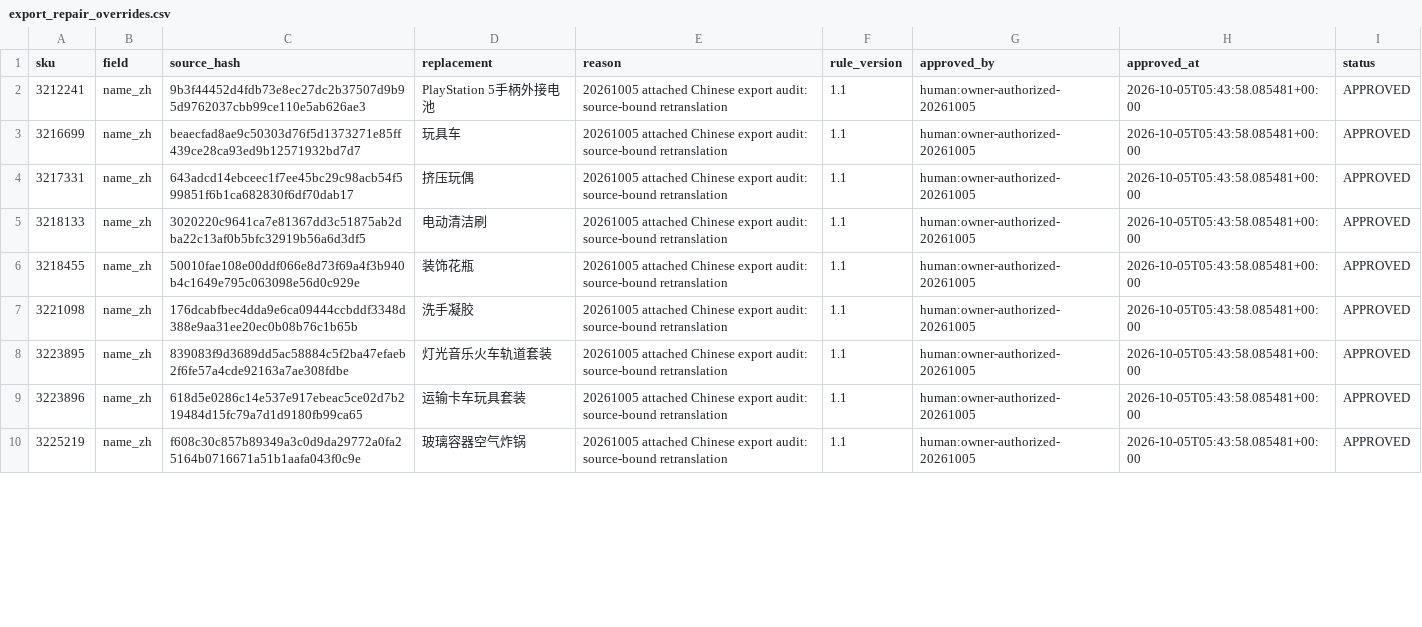
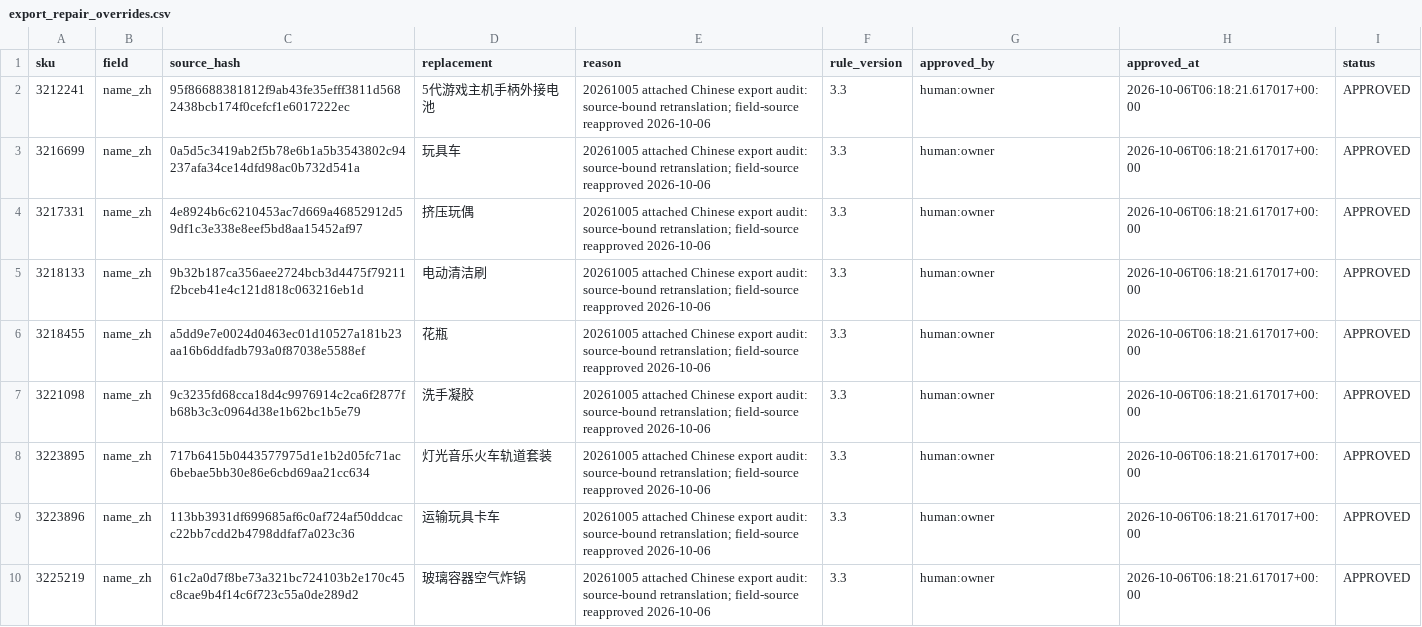
Before and after one commit to zjwjoey/ActionSKUTracker, a CSV file: config/export_repair_overrides.csv, drawn as a sheet; only a part is shown; the diff covers the shown part only.

```diff
--- a/config/export_repair_overrides.csv
+++ b/config/export_repair_overrides.csv
@@ -1,10 +1,10 @@
 sku,field,source_hash,replacement,reason,rule_version,approved_by,approved_at,status
-3212241,name_zh,9b3f44452d4fdb73e8ec27dc2b37507d9b95d9762037cbb99ce110e5ab626ae3,PlayStation 5手柄外接电池,20261005 attached Chinese export audit: source-bound retranslation,1.1,human:owner-authorized-20261005,2026-10-05T05:43:58.085481+00:00,APPROVED
-3216699,name_zh,beaecfad8ae9c50303d76f5d1373271e85ff439ce28ca93ed9b12571932bd7d7,玩具车,20261005 attached Chinese export audit: source-bound retranslation,1.1,human:owner-authorized-20261005,2026-10-05T05:43:58.085481+00:00,APPROVED
-3217331,name_zh,643adcd14ebceec1f7ee45bc29c98acb54f599851f6b1ca682830f6df70dab17,挤压玩偶,20261005 attached Chinese export audit: source-bound retranslation,1.1,human:owner-authorized-20261005,2026-10-05T05:43:58.085481+00:00,APPROVED
-3218133,name_zh,3020220c9641ca7e81367dd3c51875ab2dba22c13af0b5bfc32919b56a6d3df5,电动清洁刷,20261005 attached Chinese export audit: source-bound retranslation,1.1,human:owner-authorized-20261005,2026-10-05T05:43:58.085481+00:00,APPROVED
-3218455,name_zh,50010fae108e00ddf066e8d73f69a4f3b940b4c1649e795c063098e56d0c929e,装饰花瓶,20261005 attached Chinese export audit: source-bound retranslation,1.1,human:owner-authorized-20261005,2026-10-05T05:43:58.085481+00:00,APPROVED
-3221098,name_zh,176dcabfbec4dda9e6ca09444ccbddf3348d388e9aa31ee20ec0b08b76c1b65b,洗手凝胶,20261005 attached Chinese export audit: source-bound retranslation,1.1,human:owner-authorized-20261005,2026-10-05T05:43:58.085481+00:00,APPROVED
-3223895,name_zh,839083f9d3689dd5ac58884c5f2ba47efaeb2f6fe57a4cde92163a7ae308fdbe,灯光音乐火车轨道套装,20261005 attached Chinese export audit: source-bound retranslation,1.1,human:owner-authorized-20261005,2026-10-05T05:43:58.085481+00:00,APPROVED
-3223896,name_zh,618d5e0286c14e537e917ebeac5ce02d7b219484d15fc79a7d1d9180fb99ca65,运输卡车玩具套装,20261005 attached Chinese export audit: source-bound retranslation,1.1,human:owner-authorized-20261005,2026-10-05T05:43:58.085481+00:00,APPROVED
-3225219,name_zh,f608c30c857b89349a3c0d9da29772a0fa25164b0716671a51b1aafa043f0c9e,玻璃容器空气炸锅,20261005 attached Chinese export audit: source-bound retranslation,1.1,human:owner-authorized-20261005,2026-10-05T05:43:58.085481+00:00,APPROVED
+3212241,name_zh,95f86688381812f9ab43fe35efff3811d5682438bcb174f0cefcf1e6017222ec,5代游戏主机手柄外接电池,20261005 attached Chinese export audit: source-bound retranslation; field-source reapproved 2026-10-06,3.3,human:owner,2026-10-06T06:18:21.617017+00:00,APPROVED
+3216699,name_zh,0a5d5c3419ab2f5b78e6b1a5b3543802c94237afa34ce14dfd98ac0b732d541a,玩具车,20261005 attached Chinese export audit: source-bound retranslation; field-source reapproved 2026-10-06,3.3,human:owner,2026-10-06T06:18:21.617017+00:00,APPROVED
+3217331,name_zh,4e8924b6c6210453ac7d669a46852912d59df1c3e338e8eef5bd8aa15452af97,挤压玩偶,20261005 attached Chinese export audit: source-bound retranslation; field-source reapproved 2026-10-06,3.3,human:owner,2026-10-06T06:18:21.617017+00:00,APPROVED
+3218133,name_zh,9b32b187ca356aee2724bcb3d4475f79211f2bceb41e4c121d818c063216eb1d,电动清洁刷,20261005 attached Chinese export audit: source-bound retranslation; field-source reapproved 2026-10-06,3.3,human:owner,2026-10-06T06:18:21.617017+00:00,APPROVED
+3218455,name_zh,a5dd9e7e0024d0463ec01d10527a181b23aa16b6ddfadb793a0f87038e5588ef,花瓶,20261005 attached Chinese export audit: source-bound retranslation; field-source reapproved 2026-10-06,3.3,human:owner,2026-10-06T06:18:21.617017+00:00,APPROVED
+3221098,name_zh,9c3235fd68cca18d4c9976914c2ca6f2877fb68b3c3c0964d38e1b62bc1b5e79,洗手凝胶,20261005 attached Chinese export audit: source-bound retranslation; field-source reapproved 2026-10-06,3.3,human:owner,2026-10-06T06:18:21.617017+00:00,APPROVED
+3223895,name_zh,717b6415b0443577975d1e1b2d05fc71ac6bebae5bb30e86e6cbd69aa21cc634,灯光音乐火车轨道套装,20261005 attached Chinese export audit: source-bound retranslation; field-source reapproved 2026-10-06,3.3,human:owner,2026-10-06T06:18:21.617017+00:00,APPROVED
+3223896,name_zh,113bb3931df699685af6c0af724af50ddcacc22bb7cdd2b4798ddfaf7a023c36,运输玩具卡车,20261005 attached Chinese export audit: source-bound retranslation; field-source reapproved 2026-10-06,3.3,human:owner,2026-10-06T06:18:21.617017+00:00,APPROVED
+3225219,name_zh,61c2a0d7f8be73a321bc724103b2e170c45c8cae9b4f14c6f723c55a0de289d2,玻璃容器空气炸锅,20261005 attached Chinese export audit: source-bound retranslation; field-source reapproved 2026-10-06,3.3,human:owner,2026-10-06T06:18:21.617017+00:00,APPROVED
```
Also changed, not shown: 120 edited cells elsewhere in this file, 17 other files.
